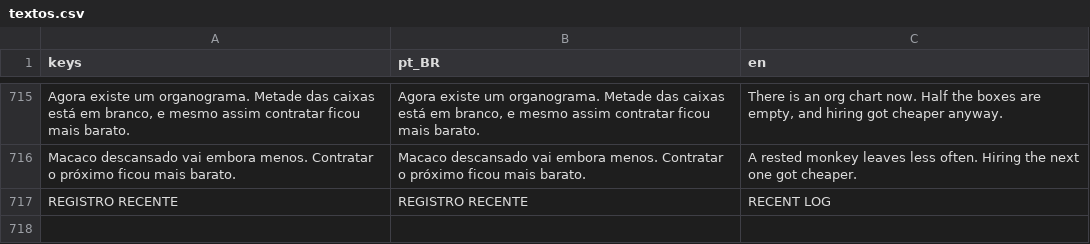
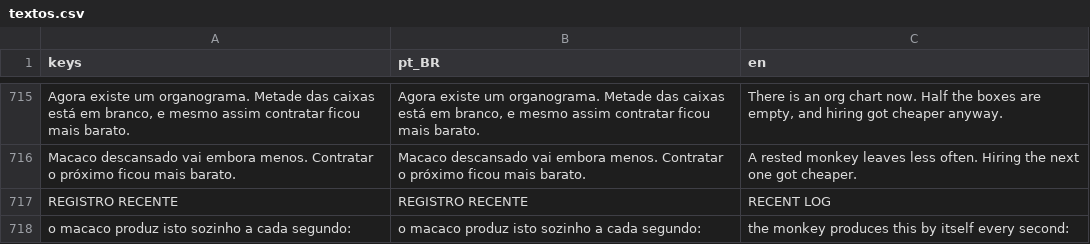
Before and after one commit to Vecolas/just-keep-typing, a CSV file: i18n/textos.csv, drawn as a sheet; only a part is shown, gaps mark what is left out; the diff names each change by its address in the sheet, - before the commit and + after, or states it on an @@ line.

```diff
--- a/i18n/textos.csv
+++ b/i18n/textos.csv
+row 718: o macaco produz isto sozinho a cada segundo: | o macaco produz isto sozinho a cada segundo: | the monkey produces this by itself every second:
```
Also changed, not shown: 2 other files.
